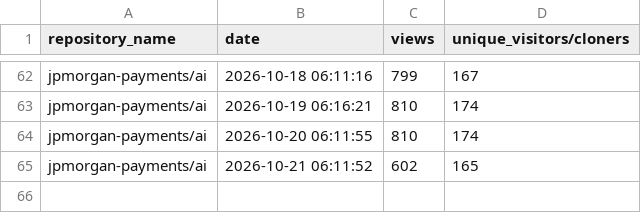
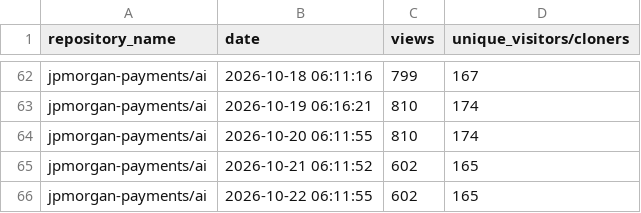
Before and after one commit to jpmorgan-payments/ai, a CSV file: metrics/traffic-stats.csv, drawn as a sheet; only a part is shown, gaps mark what is left out.

```diff
--- a/metrics/traffic-stats.csv
+++ b/metrics/traffic-stats.csv
@@ -65 +65,2 @@ jpmorgan-payments/ai,2026-10-20 06:11:55,810,174
 jpmorgan-payments/ai,2026-10-21 06:11:52,602,165
+jpmorgan-payments/ai,2026-10-22 06:11:55,602,165
```
Also changed, not shown: metrics/clone-stats.csv, metrics/referrer-stats.csv.
